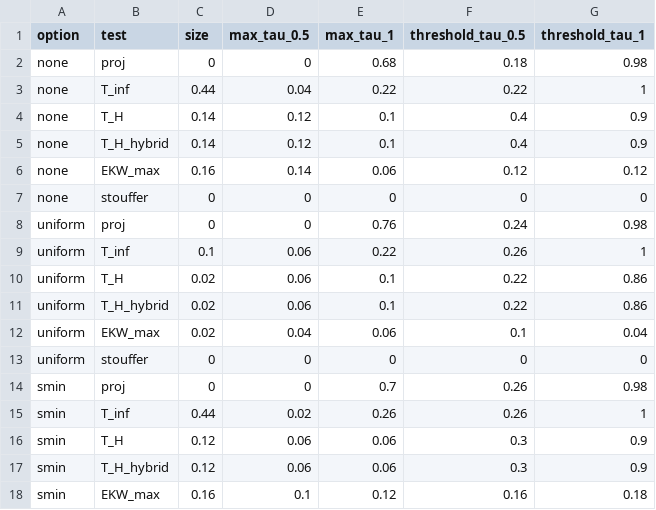
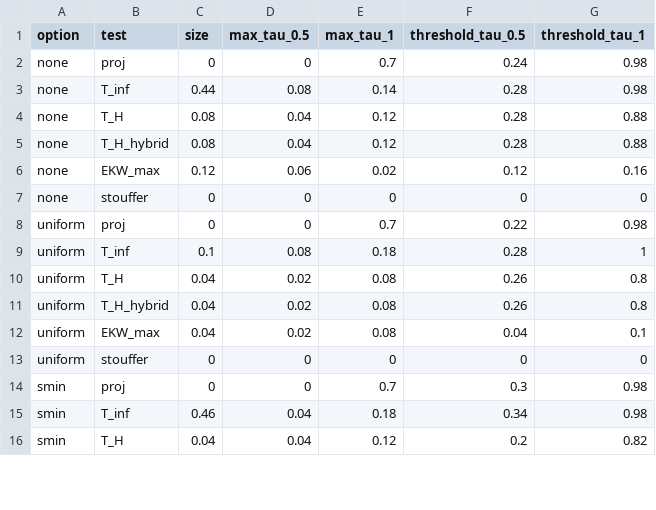
Before and after one commit to sfaridan/When_is_p_hacking_detectable, a CSV file: simulations/cochrane_switching_power_quick/cochrane_switching_power_main.csv, drawn as a sheet; only a part is shown; the diff covers the shown part only.

```diff
--- a/simulations/cochrane_switching_power_quick/cochrane_switching_power_main.csv
+++ b/simulations/cochrane_switching_power_quick/cochrane_switching_power_main.csv
@@ -1,18 +1,16 @@
 "option","test","size","max_tau_0.5","max_tau_1","threshold_tau_0.5","threshold_tau_1"
-"none","proj",0,0,0.68,0.18,0.98
-"none","T_inf",0.44,0.04,0.22,0.22,1
-"none","T_H",0.14,0.12,0.1,0.4,0.9
-"none","T_H_hybrid",0.14,0.12,0.1,0.4,0.9
-"none","EKW_max",0.16,0.14,0.06,0.12,0.12
+"none","proj",0,0,0.7,0.24,0.98
+"none","T_inf",0.44,0.08,0.14,0.28,0.98
+"none","T_H",0.08,0.04,0.12,0.28,0.88
+"none","T_H_hybrid",0.08,0.04,0.12,0.28,0.88
+"none","EKW_max",0.12,0.06,0.02,0.12,0.16
 "none","stouffer",0,0,0,0,0
-"uniform","proj",0,0,0.76,0.24,0.98
-"uniform","T_inf",0.1,0.06,0.22,0.26,1
-"uniform","T_H",0.02,0.06,0.1,0.22,0.86
-"uniform","T_H_hybrid",0.02,0.06,0.1,0.22,0.86
-"uniform","EKW_max",0.02,0.04,0.06,0.1,0.04
+"uniform","proj",0,0,0.7,0.22,0.98
+"uniform","T_inf",0.1,0.08,0.18,0.28,1
+"uniform","T_H",0.04,0.02,0.08,0.26,0.8
+"uniform","T_H_hybrid",0.04,0.02,0.08,0.26,0.8
+"uniform","EKW_max",0.04,0.02,0.08,0.04,0.1
 "uniform","stouffer",0,0,0,0,0
-"smin","proj",0,0,0.7,0.26,0.98
-"smin","T_inf",0.44,0.02,0.26,0.26,1
-"smin","T_H",0.12,0.06,0.06,0.3,0.9
-"smin","T_H_hybrid",0.12,0.06,0.06,0.3,0.9
-"smin","EKW_max",0.16,0.1,0.12,0.16,0.18
+"smin","proj",0,0,0.7,0.3,0.98
+"smin","T_inf",0.46,0.04,0.18,0.34,0.98
+"smin","T_H",0.04,0.04,0.12,0.2,0.82
```
Also changed, not shown: 2 added rows and 17 edited cells elsewhere in this file, results/Stability_application_keepmu0.csv, simulations/cochrane_switching_power_quick/cochrane_switching_power_rates.csv, 47 other files.
